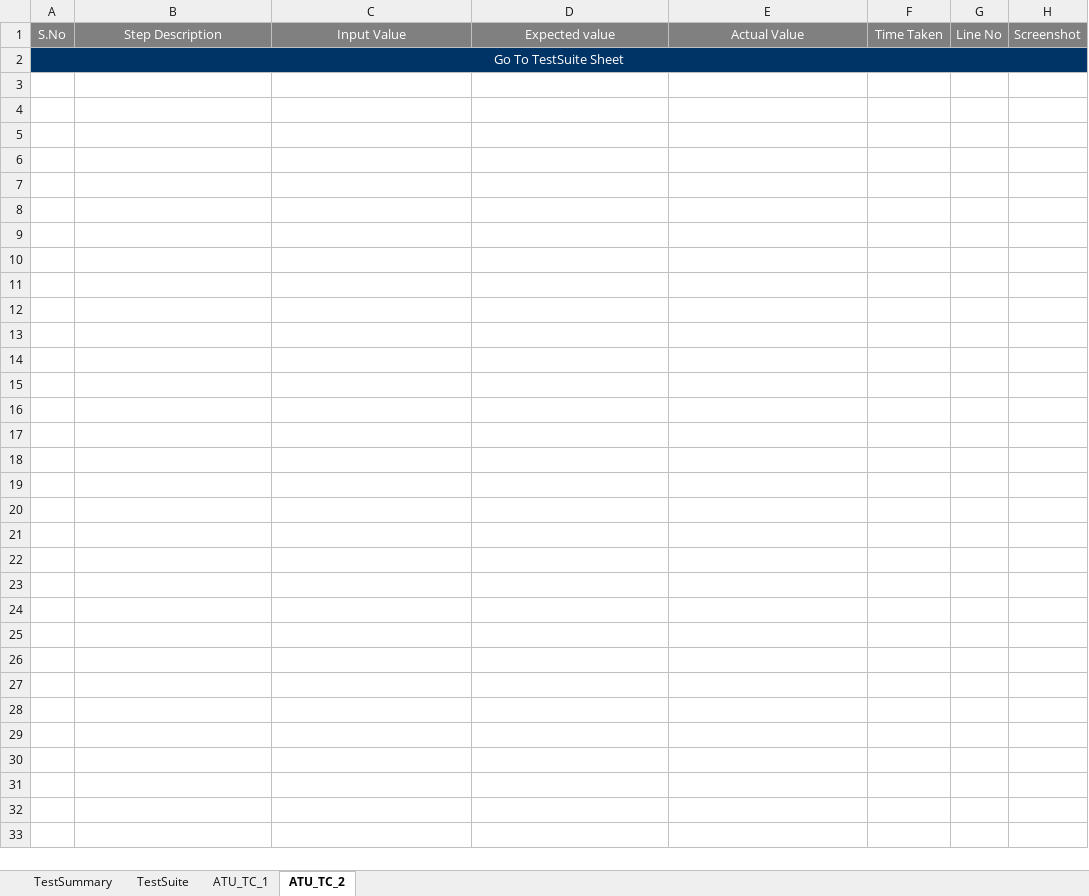
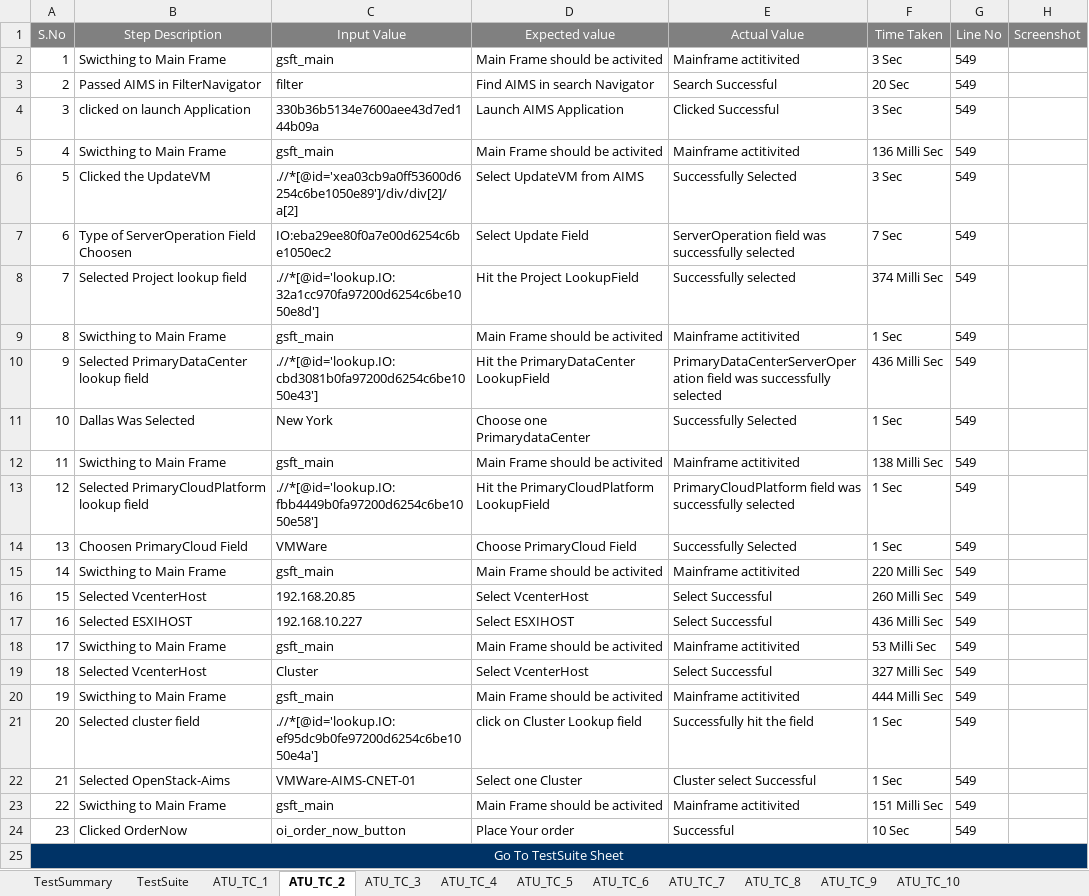
Before and after one commit to maneeshnama/Selenium_RemoveUser, an Excel workbook: ATUReports/Results/Run_2/(ATUReports) Run_2.xlsx, sheet ATU_TC_2, drawn as a sheet; values as stored, in another font and other column widths than the file's, no borders; the diff names each change by its address in the sheet, - before the commit and + after, or states it on an @@ line.

```diff
--- a/ATUReports/Results/Run_2/(ATUReports) Run_2.xlsx (sheet ATU_TC_2)
+++ b/ATUReports/Results/Run_2/(ATUReports) Run_2.xlsx (sheet ATU_TC_2)
+sheet tab: ATU_TC_3
+sheet tab: ATU_TC_4
+sheet tab: ATU_TC_5
+sheet tab: ATU_TC_6
+sheet tab: ATU_TC_7
+sheet tab: ATU_TC_8
+sheet tab: ATU_TC_9
+sheet tab: ATU_TC_10
+row 2: 1 | Swicthing to Main Frame | gsft_main | Main Frame should be activited | Mainframe actitivited | 3 Sec | 549
+row 3: 2 | Passed AIMS in FilterNavigator | filter | Find AIMS in search Navigator | Search Successful | 20 Sec | 549
+row 4: 3 | clicked on launch Application | 330b36b5134e7600aee43d7ed144b09a | Launch AIMS Application | Clicked Successful | 3 Sec | 549
+row 5: 4 | Swicthing to Main Frame | gsft_main | Main Frame should be activited | Mainframe actitivited | 136 Milli Sec | 549
+row 6: 5 | Clicked the UpdateVM | .//*[@id='xea03cb9a0ff53600d6254c6be1050e89']/div/div[2]/a[2] | Select UpdateVM from AIMS | Successfully Selected | 3 Sec | 549
+row 7: 6 | Type of ServerOperation Field Choosen | IO:eba29ee80f0a7e00d6254c6be1050ec2 | Select Update Field | ServerOperation field was successfully selected | 7 Sec | 549
+row 8: 7 | Selected Project lookup field | .//*[@id='lookup.IO:32a1cc970fa97200d6254c6be1050e8d'] | Hit the Project LookupField | Successfully selected | 374 Milli Sec | 549
+row 9: 8 | Swicthing to Main Frame | gsft_main | Main Frame should be activited | Mainframe actitivited | 1 Sec | 549
+row 10: 9 | Selected PrimaryDataCenter lookup field | .//*[@id='lookup.IO:cbd3081b0fa97200d6254c6be1050e43'] | Hit the PrimaryDataCenter LookupField | PrimaryDataCenterServerOperation field was successfully selected | 436 Milli Sec | 549
+row 11: 10 | Dallas Was Selected | New York | Choose one PrimarydataCenter | Successfully Selected | 1 Sec | 549
+row 12: 11 | Swicthing to Main Frame | gsft_main | Main Frame should be activited | Mainframe actitivited | 138 Milli Sec | 549
+row 13: 12 | Selected PrimaryCloudPlatform lookup field | .//*[@id='lookup.IO:fbb4449b0fa97200d6254c6be1050e58'] | Hit the PrimaryCloudPlatform LookupField | PrimaryCloudPlatform field was successfully selected | 1 Sec | 549
+row 14: 13 | Choosen PrimaryCloud Field | VMWare | Choose PrimaryCloud Field | Successfully Selected | 1 Sec | 549
+row 15: 14 | Swicthing to Main Frame | gsft_main | Main Frame should be activited | Mainframe actitivited | 220 Milli Sec | 549
+row 16: 15 | Selected VcenterHost | 192.168.20.85 | Select VcenterHost | Select Successful | 260 Milli Sec | 549
+row 17: 16 | Selected ESXIHOST | 192.168.10.227 | Select ESXIHOST | Select Successful | 436 Milli Sec | 549
+row 18: 17 | Swicthing to Main Frame | gsft_main | Main Frame should be activited | Mainframe actitivited | 53 Milli Sec | 549
+row 19: 18 | Selected VcenterHost | Cluster | Select VcenterHost | Select Successful | 327 Milli Sec | 549
+row 20: 19 | Swicthing to Main Frame | gsft_main | Main Frame should be activited | Mainframe actitivited | 444 Milli Sec | 549
+row 21: 20 | Selected cluster field | .//*[@id='lookup.IO:ef95dc9b0fe97200d6254c6be1050e4a'] | click on Cluster Lookup field | Successfully hit the field | 1 Sec | 549
+row 22: 21 | Selected OpenStack-Aims | VMWare-AIMS-CNET-01 | Select one Cluster | Cluster select Successful | 1 Sec | 549
+row 23: 22 | Swicthing to Main Frame | gsft_main | Main Frame should be activited | Mainframe actitivited | 151 Milli Sec | 549
+row 24: 23 | Clicked OrderNow | oi_order_now_button | Place Your order | Successful | 10 Sec | 549
```
Also changed, not shown: sheet TestSuite, sheet ATU_TC_1, sheet TestSummary, ATUReports/Results/Run_4/(ATUReports) Run_4.xlsx, ATUReports/Results/Run_9/(ATUReports) Run_9.xlsx, 50 other files.
